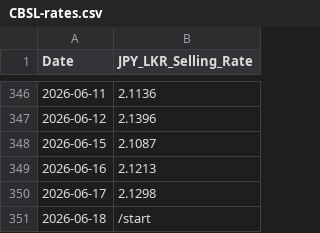
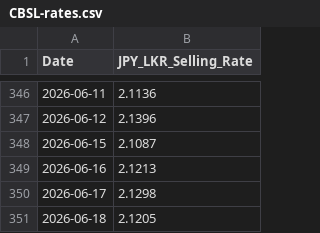
Before and after one commit to malithmethsara/amarasingheprime, a CSV file: Data/Rates/CBSL/CBSL-rates.csv, drawn as a sheet; only a part is shown, gaps mark what is left out.

```diff
--- a/Data/Rates/CBSL/CBSL-rates.csv
+++ b/Data/Rates/CBSL/CBSL-rates.csv
@@ -350,2 +350,2 @@ Date,JPY_LKR_Selling_Rate
 2026-06-17,2.1298
-2026-06-18,/start
+2026-06-18,2.1205
```
